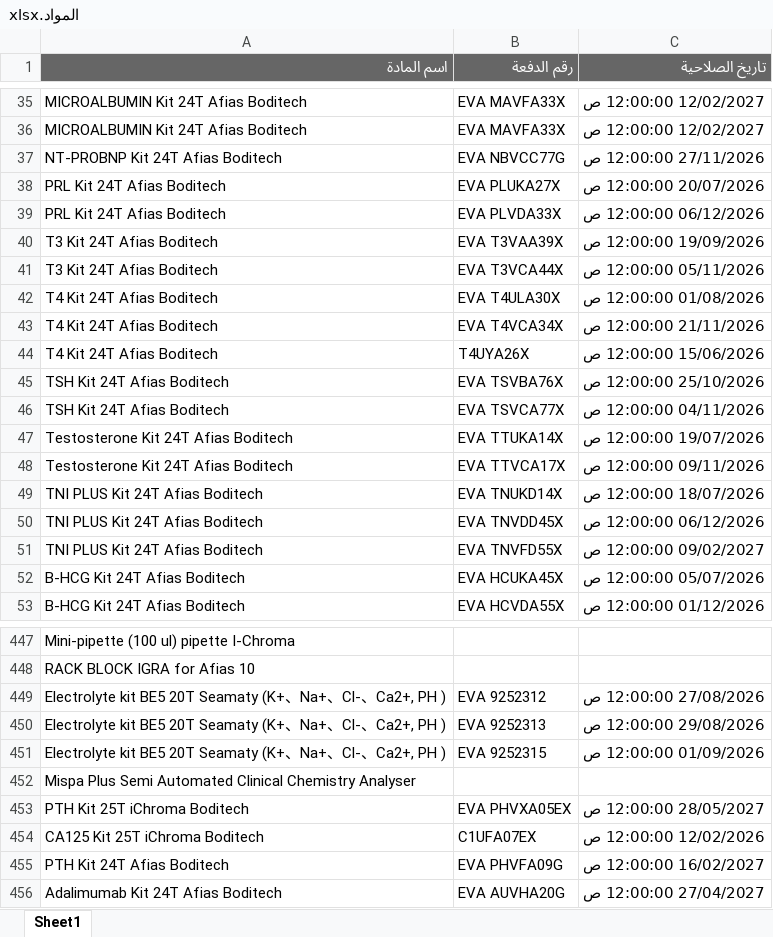
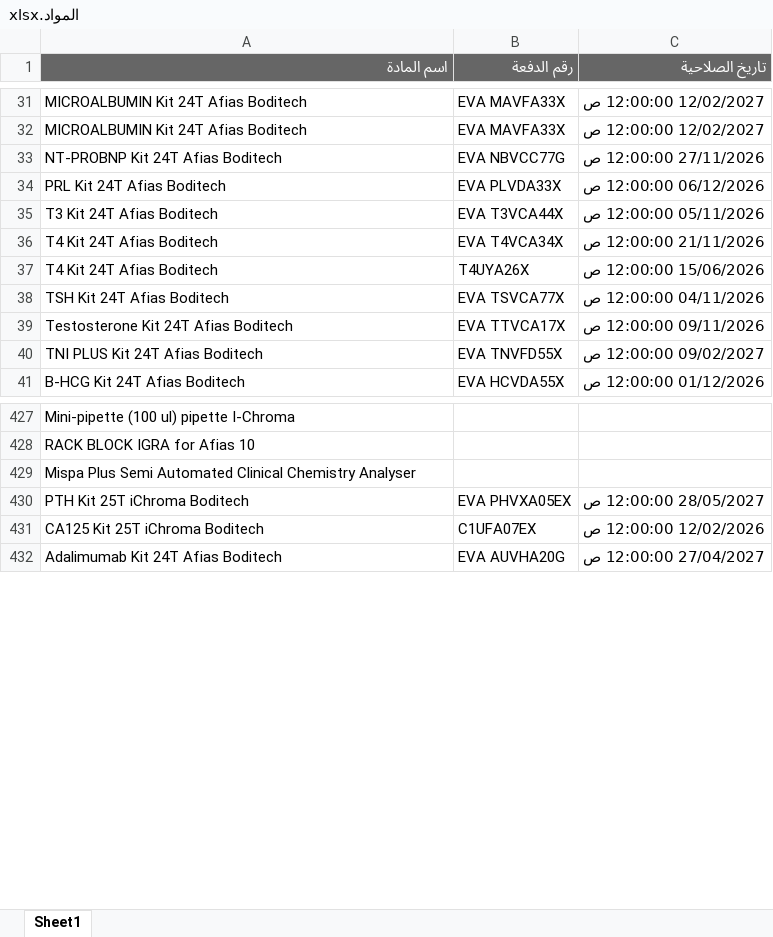
Before and after one commit to abdallawolf92/expiry-check, an Excel workbook: المواد.xlsx, sheet Sheet1, drawn as a sheet; only a part is shown, gaps mark what is left out; values as stored, in another font and other column widths than the file's, no borders; removed rows and columns are numbered as before the commit, all else as after; the diff covers the shown part only; the diff names each change by its address in the sheet, - before the commit and + after, or states it on an @@ line.

Commit message:
Add files via upload

```diff
--- a/المواد.xlsx (sheet Sheet1)
+++ b/المواد.xlsx (sheet Sheet1)
-row 38: PRL Kit 24T Afias Boditech | EVA PLUKA27X | 20/07/2026 12:00:00 ص
-row 40: T3 Kit 24T Afias Boditech | EVA T3VAA39X | 19/09/2026 12:00:00 ص
-row 42: T4 Kit 24T Afias Boditech | EVA T4ULA30X | 01/08/2026 12:00:00 ص
-row 45: TSH Kit 24T Afias Boditech | EVA TSVBA76X | 25/10/2026 12:00:00 ص
-row 47: Testosterone Kit 24T Afias Boditech | EVA TTUKA14X | 19/07/2026 12:00:00 ص
-row 49: TNI PLUS Kit 24T Afias Boditech | EVA TNUKD14X | 18/07/2026 12:00:00 ص
-row 50: TNI PLUS Kit 24T Afias Boditech | EVA TNVDD45X | 06/12/2026 12:00:00 ص
-row 52: B-HCG Kit 24T Afias Boditech | EVA HCUKA45X | 05/07/2026 12:00:00 ص
-row 449: Electrolyte kit BE5 20T Seamaty (K+、Na+、Cl-、Ca2+, PH ) | EVA 9252312 | 27/08/2026 12:00:00 ص
-row 450: Electrolyte kit BE5 20T Seamaty (K+、Na+、Cl-、Ca2+, PH ) | EVA 9252313 | 29/08/2026 12:00:00 ص
-row 451: Electrolyte kit BE5 20T Seamaty (K+、Na+、Cl-、Ca2+, PH ) | EVA 9252315 | 01/09/2026 12:00:00 ص
-row 455: PTH Kit 24T Afias Boditech | EVA PHVFA09G | 16/02/2027 12:00:00 ص
```
Also changed, not shown: 6 added rows, 22 removed rows and 2 edited cells elsewhere in this sheet.
